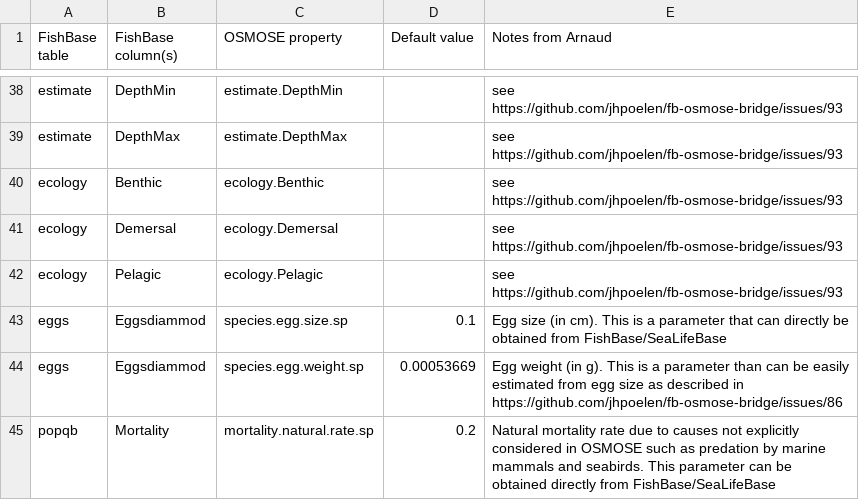
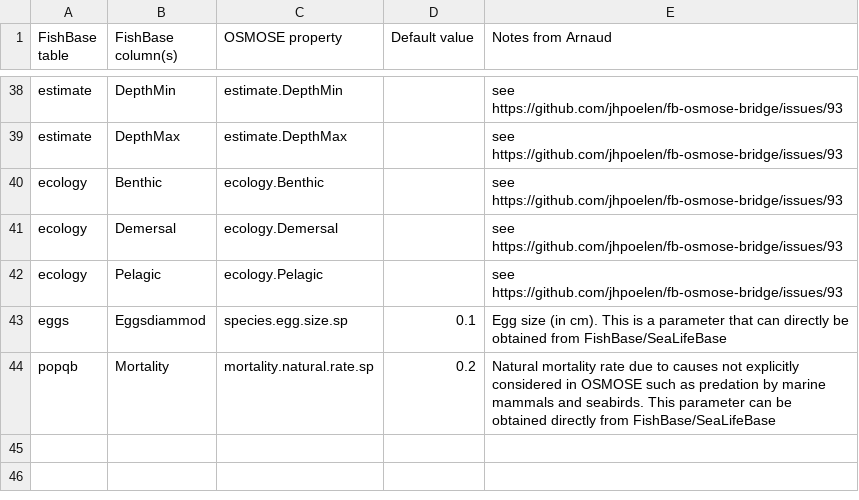
Before and after one commit to osmose-model/osmose-web-api, a CSV file: src/main/resources/com/github/jhpoelen/fbob/fishbase-mapping.csv, drawn as a sheet; only a part is shown, gaps mark what is left out; the diff names each change by its address in the sheet, - before the commit and + after, or states it on an @@ line.

```diff
--- a/src/main/resources/com/github/jhpoelen/fbob/fishbase-mapping.csv
+++ b/src/main/resources/com/github/jhpoelen/fbob/fishbase-mapping.csv
-row 44: eggs | Eggsdiammod | species.egg.weight.sp | 0.00053669 | Egg weight (in g). This is a parameter than can be easily estimated from egg size as described in https://github.com/jhpoelen/fb-osmose-bridge/issues/86
```
Also changed, not shown: 2 other files.
